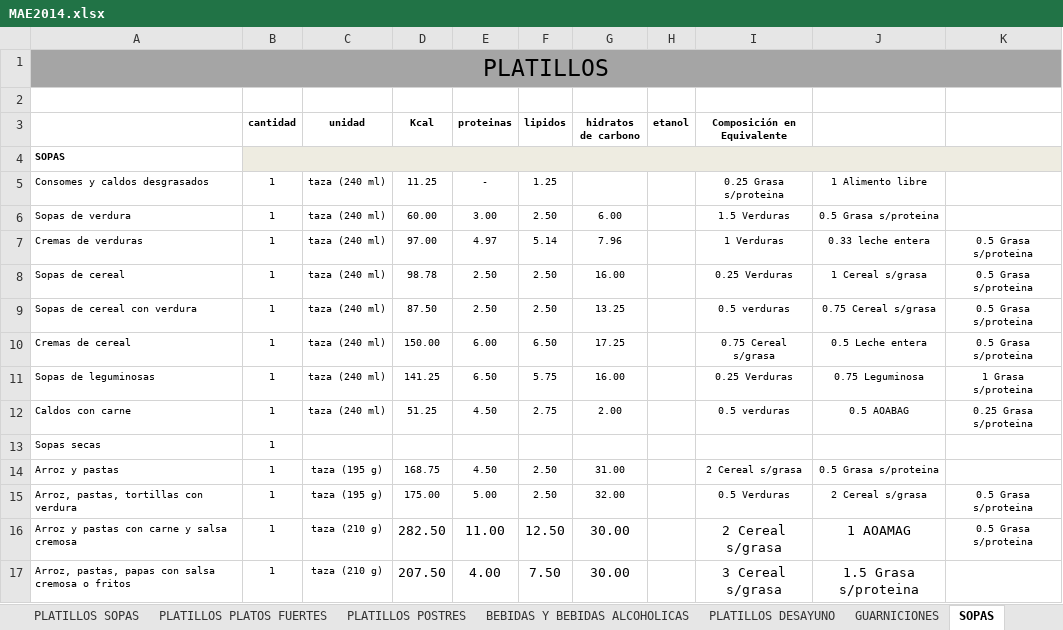
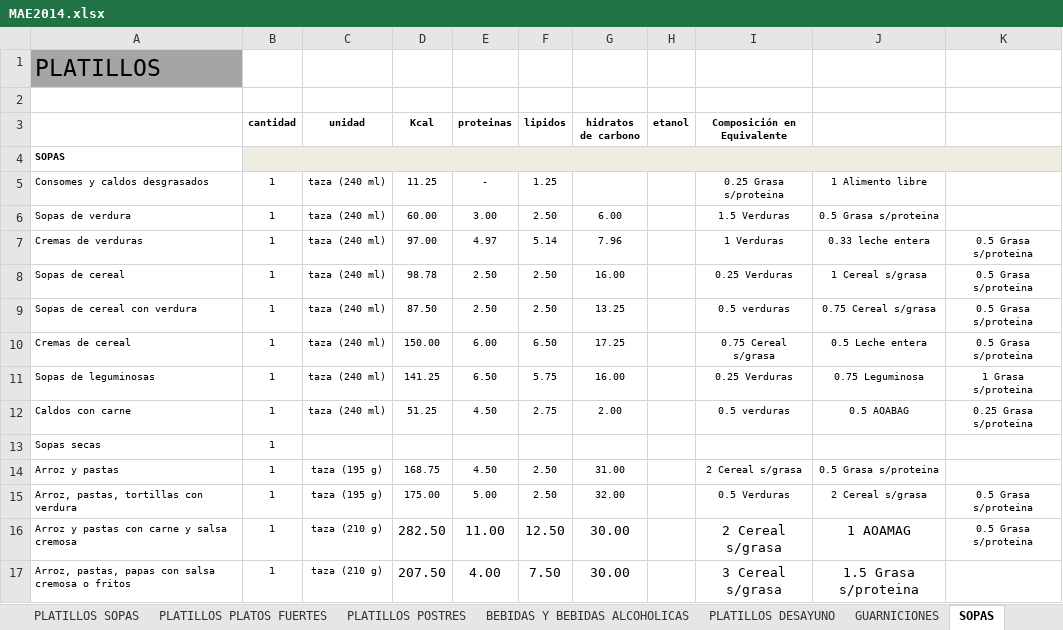
Before and after one commit to joako2023/4ME307-JGD2, an Excel workbook: src/assets/files/MAE2014.xlsx, sheet SOPAS, drawn as a sheet; values as stored, in another font and other column widths than the file's, no borders; the diff names each change by its address in the sheet, - before the commit and + after, or states it on an @@ line.

```diff
--- a/src/assets/files/MAE2014.xlsx (sheet SOPAS)
+++ b/src/assets/files/MAE2014.xlsx (sheet SOPAS)
-A1 alignment: center
+A1 alignment: left
-A1:K1 merged
```
Also changed, not shown: sheet VERDURAS, sheet ACEITES Y GRASAS, sheet PLATILLOS BEBIDAS, sheet BEBIDAS Y BEBIDAS ALCOHOLICAS, sheet LEGUMINOSAS, sheet FRUTAS, 36 more sheets, charts or pictures, 13 other files.
